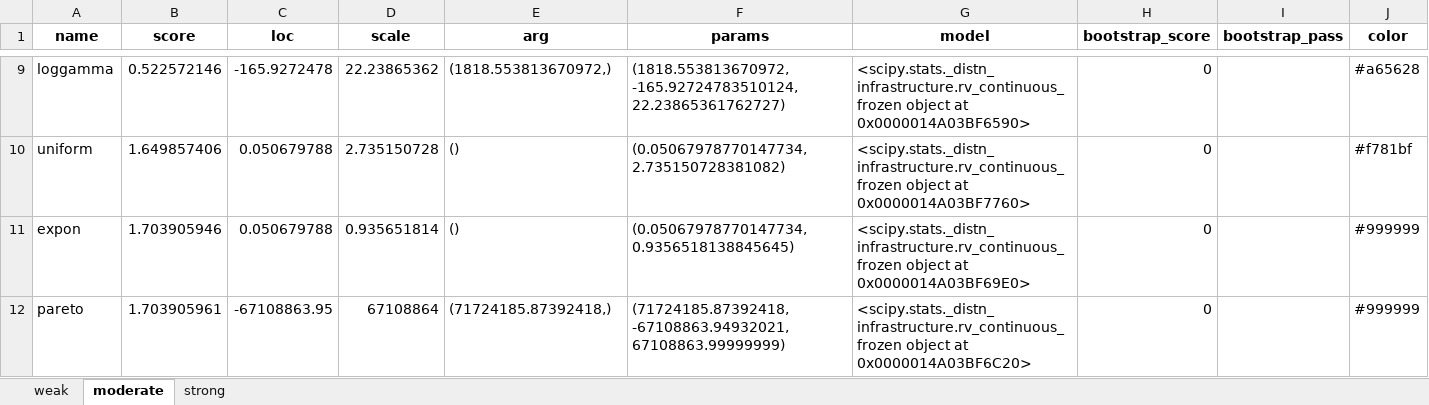
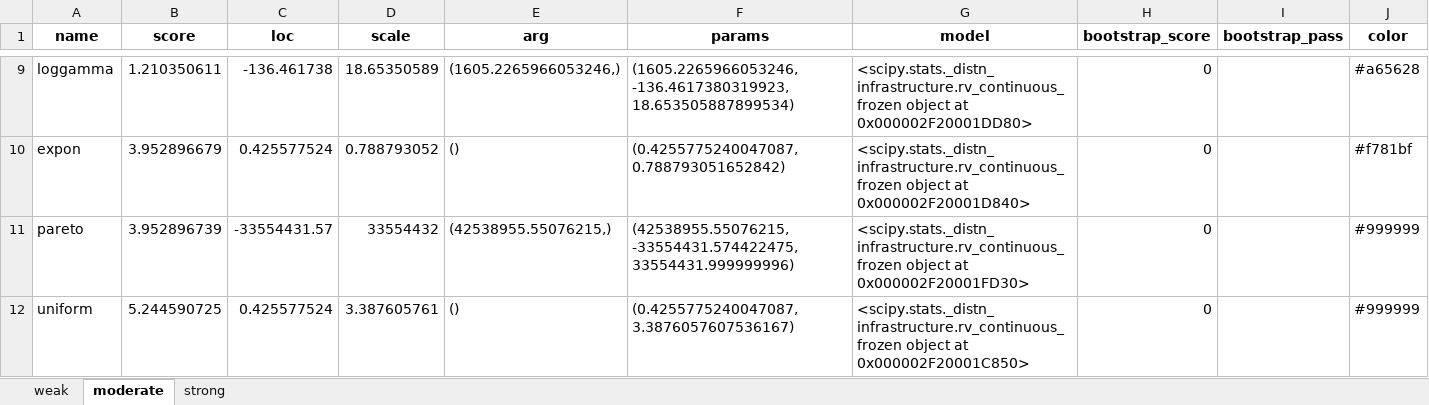
Before and after one commit to JulianDPR/Itest, an Excel workbook: Imag/frank/resultados.xlsx, sheet moderate, drawn as a sheet; only a part is shown, gaps mark what is left out; values as stored, in another font and other column widths than the file's, no borders; removed rows and columns are numbered as before the commit, all else as after; the diff covers the shown part only; the diff names each change by its address in the sheet, - before the commit and + after, or states it on an @@ line.

```diff
--- a/Imag/frank/resultados.xlsx (sheet moderate)
+++ b/Imag/frank/resultados.xlsx (sheet moderate)
-B9 (score): 0.522572146
+B9 (score): 1.210350611
-C9 (loc): -165.9272478
+C9 (loc): -136.461738
-D9 (scale): 22.23865362
+D9 (scale): 18.65350589
-E9 (arg): (1818.553813670972,)
+E9 (arg): (1605.2265966053246,)
-F9 (params): (1818.553813670972, -165.92724783510124, 22.23865361762727)
+F9 (params): (1605.2265966053246, -136.4617380319923, 18.653505887899534)
-G9 (model): …object at 0x0000014A03BF6590>
+G9 (model): …object at 0x000002F20001DD80>
-row 10: uniform | 1.649857406 | 0.050679788 | 2.735150728 | () | (0.05067978770147734, 2.735150728381082) | <scipy.stats._distn_infrastructure.rv_continuous_frozen object at 0x0000014A03BF7760> | 0 |  | #f781bf
-B10 (score): 1.703905946
+B10 (score): 3.952896679
-C10 (loc): 0.050679788
+C10 (loc): 0.425577524
-D10 (scale): 0.935651814
+D10 (scale): 0.788793052
-F10 (params): (0.05067978770147734, 0.9356518138845645)
+F10 (params): (0.4255775240047087, 0.788793051652842)
-G10 (model): …object at 0x0000014A03BF69E0>
+G10 (model): …object at 0x000002F20001D840>
-J10 (color): #999999
+J10 (color): #f781bf
-B11 (score): 1.703905961
+B11 (score): 3.952896739
-C11 (loc): -67108863.95
+C11 (loc): -33554431.57
-D11 (scale): 67108864
+D11 (scale): 33554432
-E11 (arg): (71724185.87392418,)
+E11 (arg): (42538955.55076215,)
-F11 (params): (71724185.87392418, -67108863.94932021, 67108863.99999999)
+F11 (params): (42538955.55076215, -33554431.574422475, 33554431.999999996)
-G11 (model): …object at 0x0000014A03BF6C20>
+G11 (model): …object at 0x000002F20001FD30>
+row 12: uniform | 5.244590725 | 0.425577524 | 3.387605761 | () | (0.4255775240047087, 3.3876057607536167) | <scipy.stats._distn_infrastructure.rv_continuous_frozen object at 0x000002F20001C850> | 0 |  | #999999
```
Also changed, not shown: 4 added rows, 4 removed rows and 20 edited cells elsewhere in this sheet, sheet strong, sheet weak, Imag/clayton/resultados.xlsx, Imag/fgm/resultados.xlsx, 27 other files.
